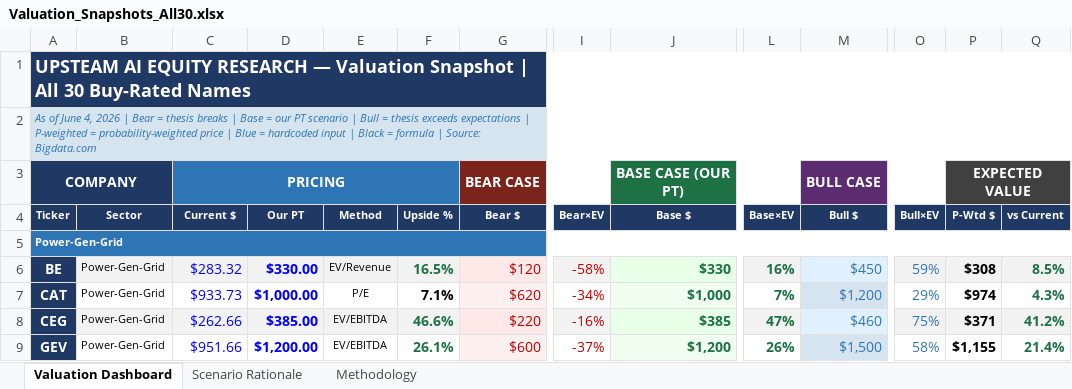
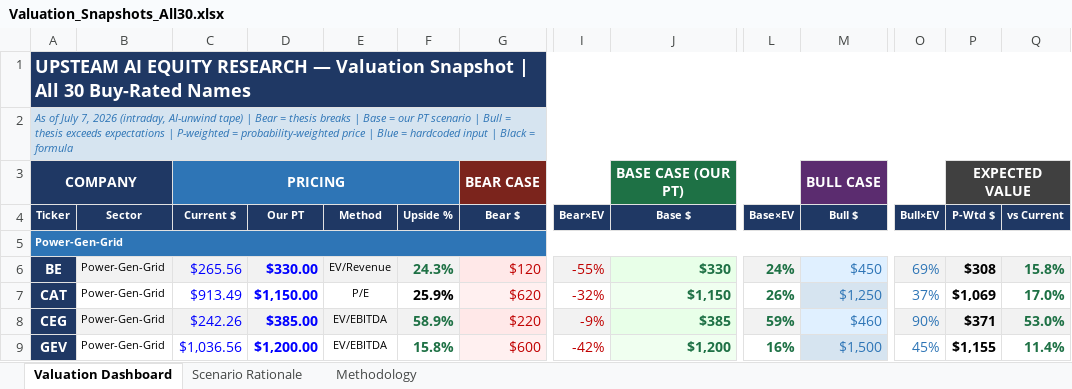
Before and after one commit to jonathanadams0/AI-Upstream-Research, an Excel workbook: 04_Models/Valuation_Snapshots_All30.xlsx, sheet Valuation Dashboard, drawn as a sheet; only a part is shown, gaps mark what is left out; values as stored, in another font and other column widths than the file's, no borders; the diff covers the shown part only; the diff names each change by its address in the sheet, - before the commit and + after, or states it on an @@ line.

```diff
--- a/04_Models/Valuation_Snapshots_All30.xlsx (sheet Valuation Dashboard)
+++ b/04_Models/Valuation_Snapshots_All30.xlsx (sheet Valuation Dashboard)
-A2 (Ticker): As of June 4, 2026 | Bear = thesis breaks | Base = our PT scenario | Bull = thesis exceeds expectations | P-weighted = probability-weighted price | Blue = hardcoded input | Black = formula | Source: Bigdata.com
+A2 (Ticker): As of July 7, 2026 (intraday, AI-unwind tape) | Bear = thesis breaks | Base = our PT scenario | Bull = thesis exceeds expectations | P-weighted = probability-weighted price | Blue = hardcoded input | Black = formula
-C6 (Current $): $283.32
+C6 (Current $): $265.56
-F6 (Upside %): 16.5%
+F6 (Upside %): 24.3%
-I6 (Bear×EV): -58%
+I6 (Bear×EV): -55%
-L6 (Base×EV): 16%
+L6 (Base×EV): 24%
-O6 (Bull×EV): 59%
+O6 (Bull×EV): 69%
-Q6 (vs Current): 8.5%
+Q6 (vs Current): 15.8%
-C7 (Current $): $933.73
+C7 (Current $): $913.49
-D7 (Our PT): $1,000.00
+D7 (Our PT): $1,150.00
-F7 (Upside %): 7.1%
+F7 (Upside %): 25.9%
-I7 (Bear×EV): -34%
+I7 (Bear×EV): -32%
-J7 (Base $): $1,000
+J7 (Base $): $1,150
-L7 (Base×EV): 7%
+L7 (Base×EV): 26%
-M7 (Bull $): $1,200
+M7 (Bull $): $1,250
-O7 (Bull×EV): 29%
+O7 (Bull×EV): 37%
-P7 (P-Wtd $): $974
+P7 (P-Wtd $): $1,069
-Q7 (vs Current): 4.3%
+Q7 (vs Current): 17.0%
-C8 (Current $): $262.66
+C8 (Current $): $242.26
-F8 (Upside %): 46.6%
+F8 (Upside %): 58.9%
-I8 (Bear×EV): -16%
+I8 (Bear×EV): -9%
-L8 (Base×EV): 47%
+L8 (Base×EV): 59%
-O8 (Bull×EV): 75%
+O8 (Bull×EV): 90%
-Q8 (vs Current): 41.2%
+Q8 (vs Current): 53.0%
-C9 (Current $): $951.66
+C9 (Current $): $1,036.56
-F9 (Upside %): 26.1%
+F9 (Upside %): 15.8%
-I9 (Bear×EV): -37%
+I9 (Bear×EV): -42%
-L9 (Base×EV): 26%
+L9 (Base×EV): 16%
-O9 (Bull×EV): 58%
+O9 (Bull×EV): 45%
-Q9 (vs Current): 21.4%
+Q9 (vs Current): 11.4%
```
Also changed, not shown: 2 added rows, 2 removed rows and 153 edited cells elsewhere in this sheet, sheet Scenario Rationale, 04_Models/Estimates_Tracker_Top10.xlsx, 14 other files.
